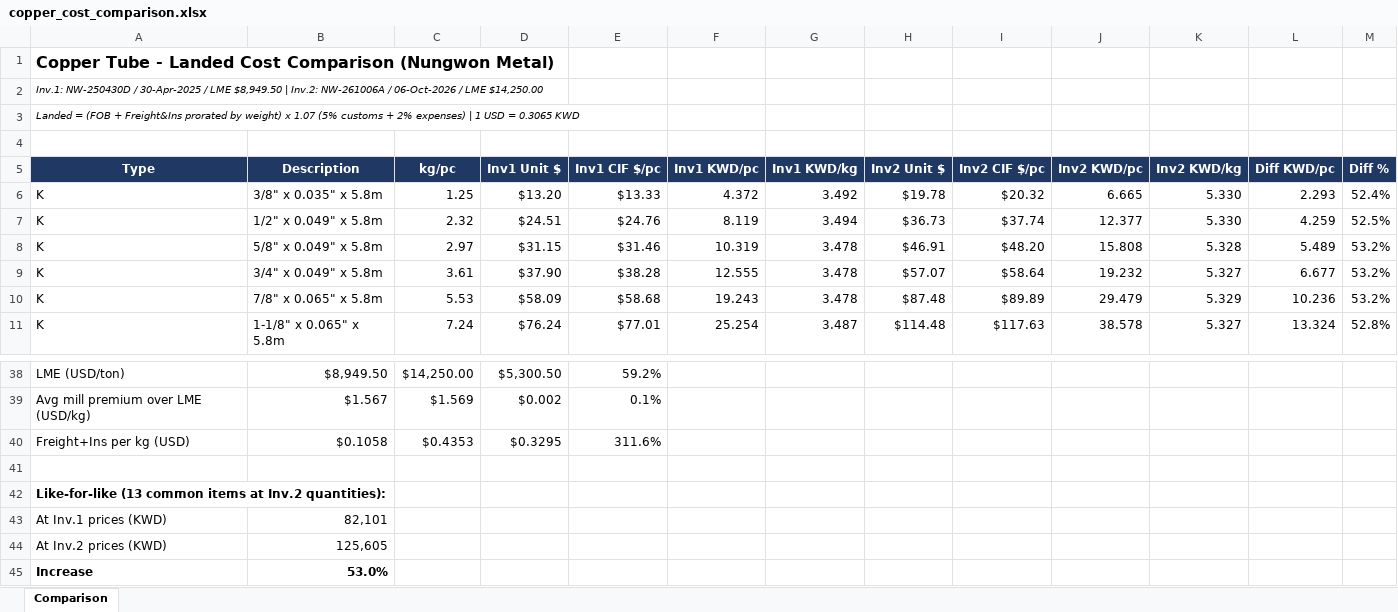
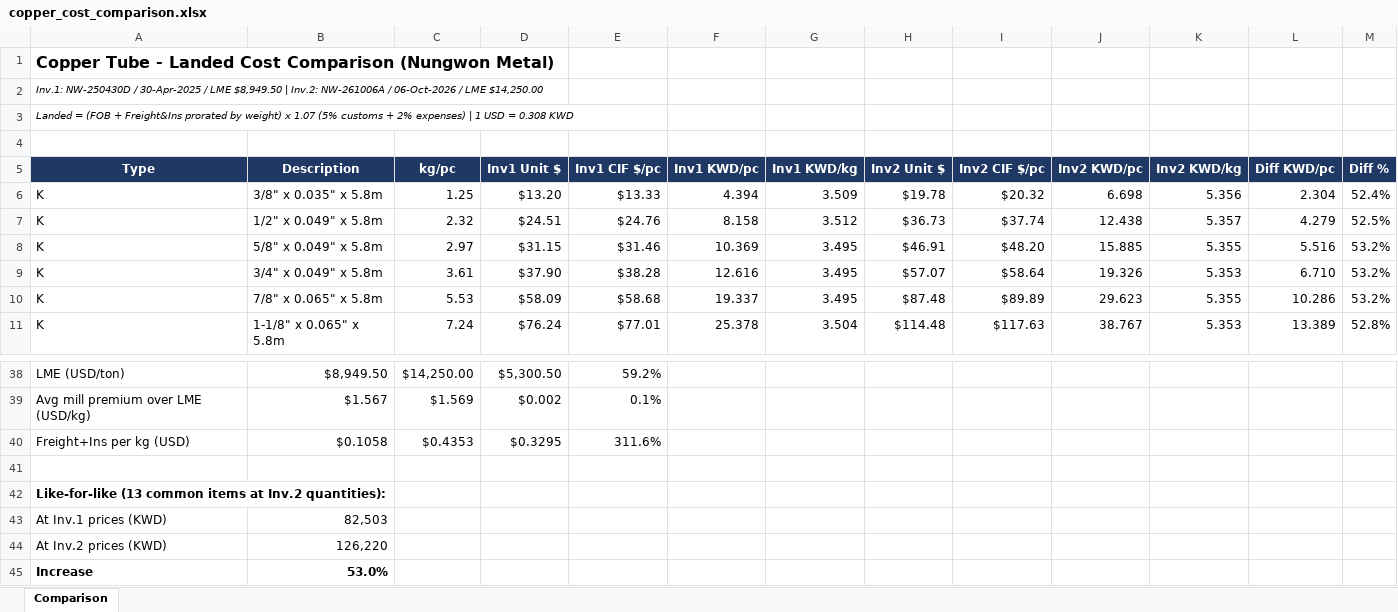
Before and after one commit to ahmednabil9090an-rgb/Ahmed, an Excel workbook: copper_cost_comparison.xlsx, sheet Comparison, drawn as a sheet; only a part is shown, gaps mark what is left out; values as stored, in another font and other column widths than the file's, no borders; the diff covers the shown part only; the diff names each change by its address in the sheet, - before the commit and + after, or states it on an @@ line.

```diff
--- a/copper_cost_comparison.xlsx (sheet Comparison)
+++ b/copper_cost_comparison.xlsx (sheet Comparison)
-A3 (Type): …USD = 0.3065 KWD
+A3 (Type): …USD = 0.308 KWD
-F6 (Inv1 KWD/pc): 4.372
+F6 (Inv1 KWD/pc): 4.394
-G6 (Inv1 KWD/kg): 3.492
+G6 (Inv1 KWD/kg): 3.509
-J6 (Inv2 KWD/pc): 6.665
+J6 (Inv2 KWD/pc): 6.698
-K6 (Inv2 KWD/kg): 5.330
+K6 (Inv2 KWD/kg): 5.356
-L6 (Diff KWD/pc): 2.293
+L6 (Diff KWD/pc): 2.304
-F7 (Inv1 KWD/pc): 8.119
+F7 (Inv1 KWD/pc): 8.158
-G7 (Inv1 KWD/kg): 3.494
+G7 (Inv1 KWD/kg): 3.512
-J7 (Inv2 KWD/pc): 12.377
+J7 (Inv2 KWD/pc): 12.438
-K7 (Inv2 KWD/kg): 5.330
+K7 (Inv2 KWD/kg): 5.357
-L7 (Diff KWD/pc): 4.259
+L7 (Diff KWD/pc): 4.279
-F8 (Inv1 KWD/pc): 10.319
+F8 (Inv1 KWD/pc): 10.369
-G8:G10 (Inv1 KWD/kg): 3.478
+G8:G10 (Inv1 KWD/kg): 3.495
-J8 (Inv2 KWD/pc): 15.808
+J8 (Inv2 KWD/pc): 15.885
-K8 (Inv2 KWD/kg): 5.328
+K8 (Inv2 KWD/kg): 5.355
-L8 (Diff KWD/pc): 5.489
+L8 (Diff KWD/pc): 5.516
-F9 (Inv1 KWD/pc): 12.555
+F9 (Inv1 KWD/pc): 12.616
-J9 (Inv2 KWD/pc): 19.232
+J9 (Inv2 KWD/pc): 19.326
-K9 (Inv2 KWD/kg): 5.327
+K9 (Inv2 KWD/kg): 5.353
-L9 (Diff KWD/pc): 6.677
+L9 (Diff KWD/pc): 6.710
-F10 (Inv1 KWD/pc): 19.243
+F10 (Inv1 KWD/pc): 19.337
-J10 (Inv2 KWD/pc): 29.479
+J10 (Inv2 KWD/pc): 29.623
-K10 (Inv2 KWD/kg): 5.329
+K10 (Inv2 KWD/kg): 5.355
-L10 (Diff KWD/pc): 10.236
+L10 (Diff KWD/pc): 10.286
-F11 (Inv1 KWD/pc): 25.254
+F11 (Inv1 KWD/pc): 25.378
-G11 (Inv1 KWD/kg): 3.487
+G11 (Inv1 KWD/kg): 3.504
-J11 (Inv2 KWD/pc): 38.578
+J11 (Inv2 KWD/pc): 38.767
-K11 (Inv2 KWD/kg): 5.327
+K11 (Inv2 KWD/kg): 5.353
-L11 (Diff KWD/pc): 13.324
+L11 (Diff KWD/pc): 13.389
-B43 (Description): 82,101
+B43 (Description): 82,503
-B44 (Description): 125,605
+B44 (Description): 126,220
```
Also changed, not shown: 3 added rows, 3 removed rows and 45 edited cells elsewhere in this sheet.
